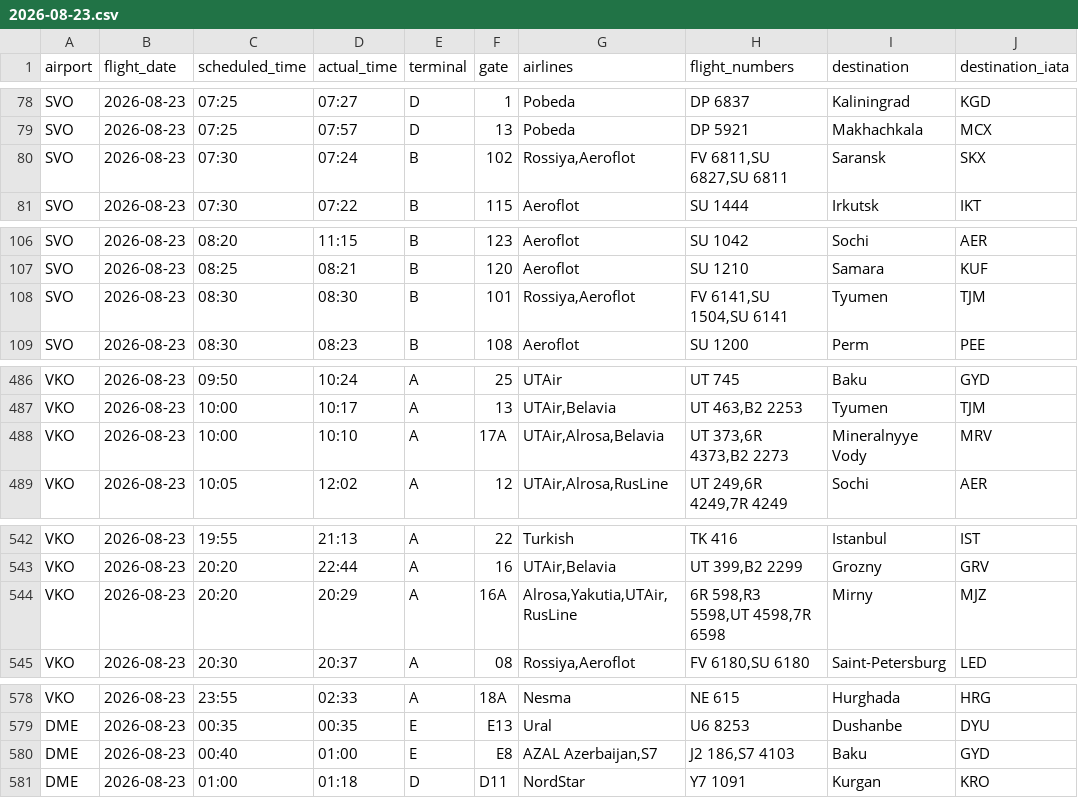
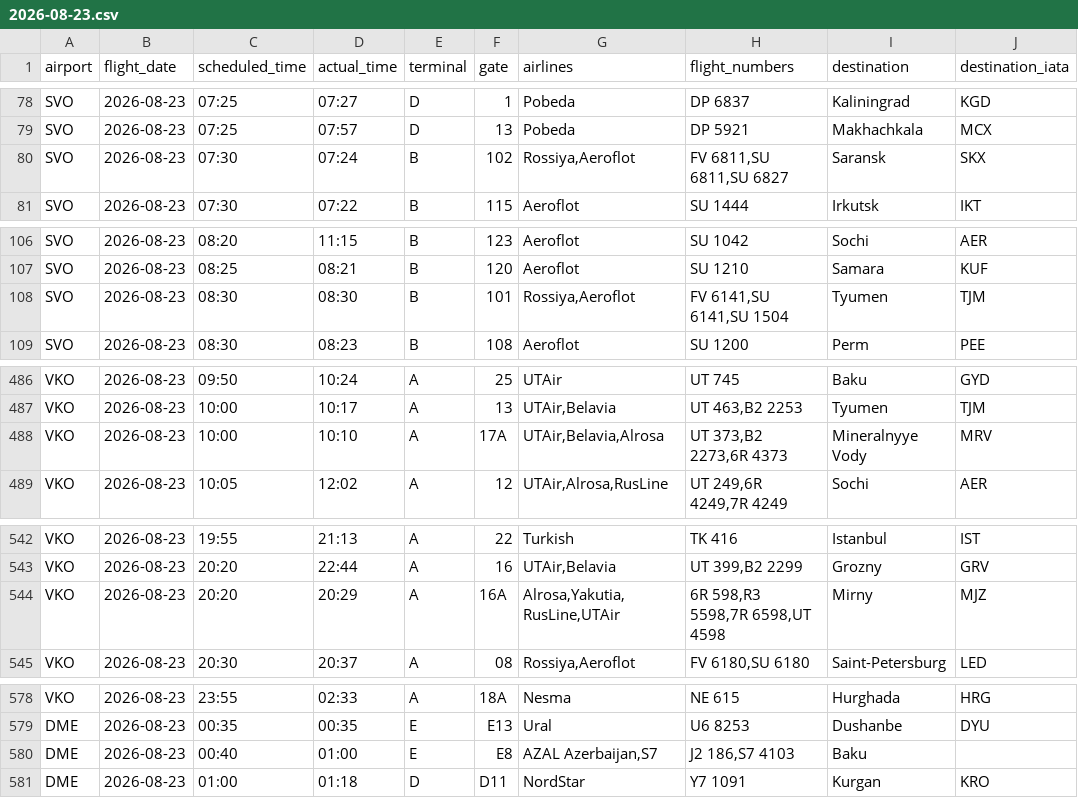
Before and after one commit to vitdmit/moscow-airports-botCLaude, a CSV file: data/daily/2026-08-23.csv, drawn as a sheet; only a part is shown, gaps mark what is left out.

```diff
--- a/data/daily/2026-08-23.csv
+++ b/data/daily/2026-08-23.csv
@@ -79,3 +79,3 @@ SVO,2026-08-23,07:25,07:27,D,1,Pobeda,DP 6837,Kaliningrad,KGD
 SVO,2026-08-23,07:25,07:57,D,13,Pobeda,DP 5921,Makhachkala,MCX
-SVO,2026-08-23,07:30,07:24,B,102,"Rossiya,Aeroflot","FV 6811,SU 6827,SU 6811",Saransk,SKX
+SVO,2026-08-23,07:30,07:24,B,102,"Rossiya,Aeroflot","FV 6811,SU 6811,SU 6827",Saransk,SKX
 SVO,2026-08-23,07:30,07:22,B,115,Aeroflot,SU 1444,Irkutsk,IKT
@@ -107,3 +107,3 @@ SVO,2026-08-23,08:20,11:15,B,123,Aeroflot,SU 1042,Sochi,AER
 SVO,2026-08-23,08:25,08:21,B,120,Aeroflot,SU 1210,Samara,KUF
-SVO,2026-08-23,08:30,08:30,B,101,"Rossiya,Aeroflot","FV 6141,SU 1504,SU 6141",Tyumen,TJM
+SVO,2026-08-23,08:30,08:30,B,101,"Rossiya,Aeroflot","FV 6141,SU 6141,SU 1504",Tyumen,TJM
 SVO,2026-08-23,08:30,08:23,B,108,Aeroflot,SU 1200,Perm,PEE
@@ -487,3 +487,3 @@ VKO,2026-08-23,09:50,10:24,A,25,UTAir,UT 745,Baku,GYD
 VKO,2026-08-23,10:00,10:17,A,13,"UTAir,Belavia","UT 463,B2 2253",Tyumen,TJM
-VKO,2026-08-23,10:00,10:10,A,17A,"UTAir,Alrosa,Belavia","UT 373,6R 4373,B2 2273",Mineralnyye Vody,MRV
+VKO,2026-08-23,10:00,10:10,A,17A,"UTAir,Belavia,Alrosa","UT 373,B2 2273,6R 4373",Mineralnyye Vody,MRV
 VKO,2026-08-23,10:05,12:02,A,12,"UTAir,Alrosa,RusLine","UT 249,6R 4249,7R 4249",Sochi,AER
@@ -543,3 +543,3 @@ VKO,2026-08-23,19:55,21:13,A,22,Turkish,TK 416,Istanbul,IST
 VKO,2026-08-23,20:20,22:44,A,16,"UTAir,Belavia","UT 399,B2 2299",Grozny,GRV
-VKO,2026-08-23,20:20,20:29,A,16A,"Alrosa,Yakutia,UTAir,RusLine","6R 598,R3 5598,UT 4598,7R 6598",Mirny,MJZ
+VKO,2026-08-23,20:20,20:29,A,16A,"Alrosa,Yakutia,RusLine,UTAir","6R 598,R3 5598,7R 6598,UT 4598",Mirny,MJZ
 VKO,2026-08-23,20:30,20:37,A,08,"Rossiya,Aeroflot","FV 6180,SU 6180",Saint-Petersburg,LED
@@ -579,3 +579,3 @@ VKO,2026-08-23,23:55,02:33,A,18A,Nesma,NE 615,Hurghada,HRG
 DME,2026-08-23,00:35,00:35,E,E13,Ural,U6 8253,Dushanbe,DYU
-DME,2026-08-23,00:40,01:00,E,E8,"AZAL Azerbaijan,S7","J2 186,S7 4103",Baku,GYD
+DME,2026-08-23,00:40,01:00,E,E8,"AZAL Azerbaijan,S7","J2 186,S7 4103",Baku,
 DME,2026-08-23,01:00,01:18,D,D11,NordStar,Y7 1091,Kurgan,KRO
```
Also changed, not shown: 1 other file.
